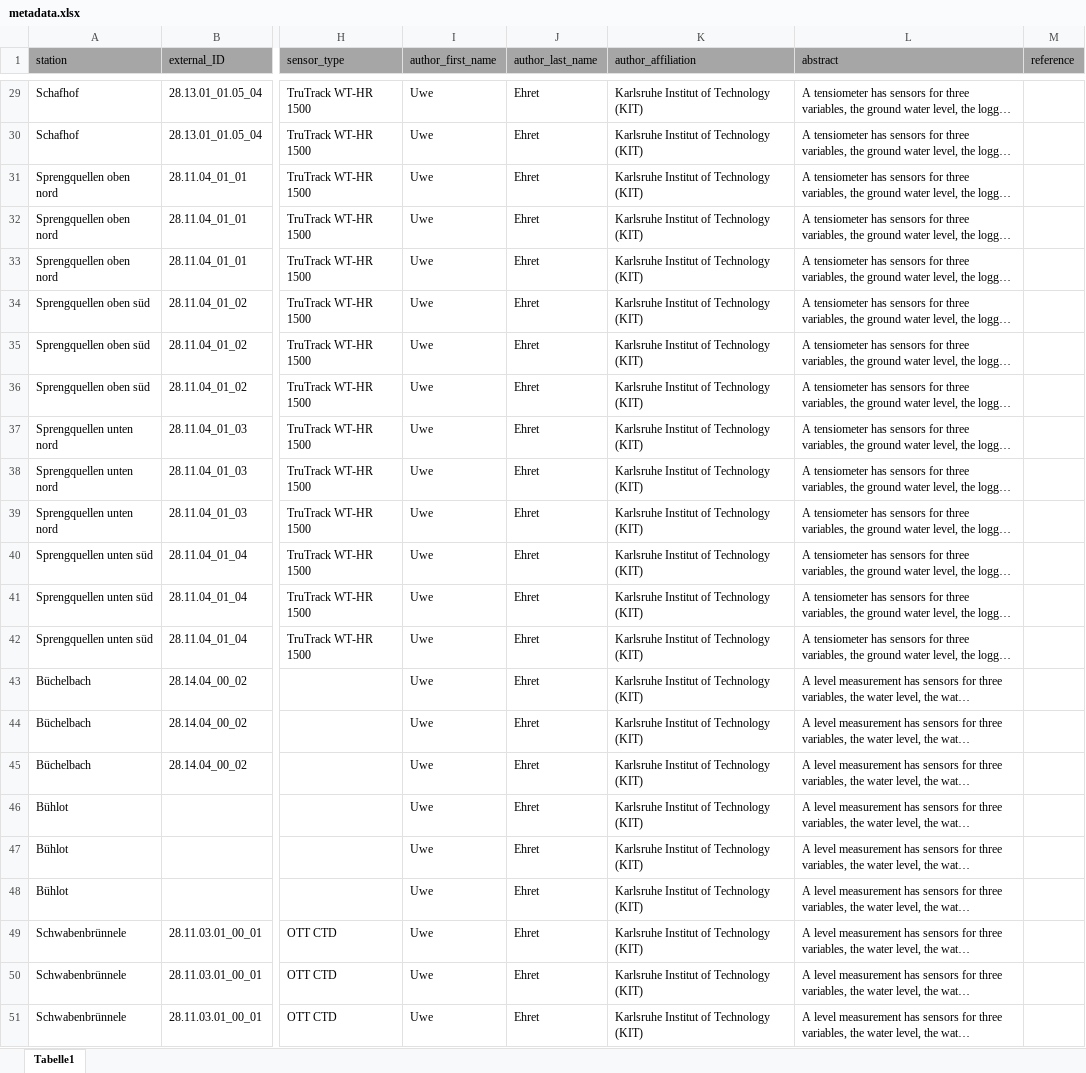
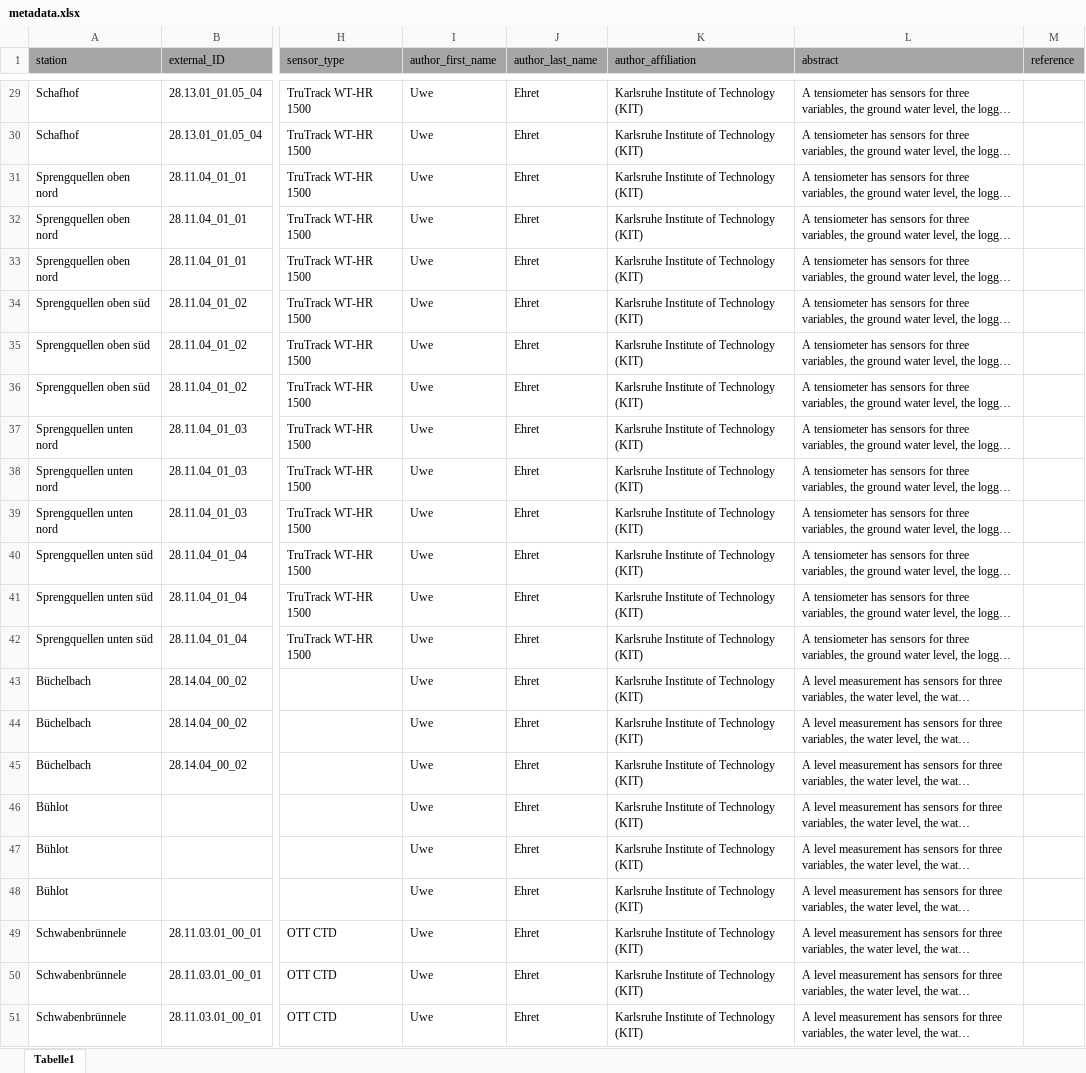
Before and after one commit to VForWaTer/scripts, an Excel workbook: buehlot/metadata.xlsx, sheet Tabelle1, drawn as a sheet; only a part is shown, gaps mark what is left out; long unchanged cells end in …; values as stored, in another font and other column widths than the file's, no borders; ↵ is a line break in a cell; the diff covers the shown part only; the diff names each change by its address in the sheet, - before the commit and + after, or states it on an @@ line.

```diff
--- a/buehlot/metadata.xlsx (sheet Tabelle1)
+++ b/buehlot/metadata.xlsx (sheet Tabelle1)
-K29:K51 (author_affiliation): Karlsruhe Institut of Technology ↵ (KIT)
+K29:K51 (author_affiliation): Karlsruhe Institute of Technology (KIT)
```
Also changed, not shown: 33 edited cells elsewhere in this sheet, 1 other file.
